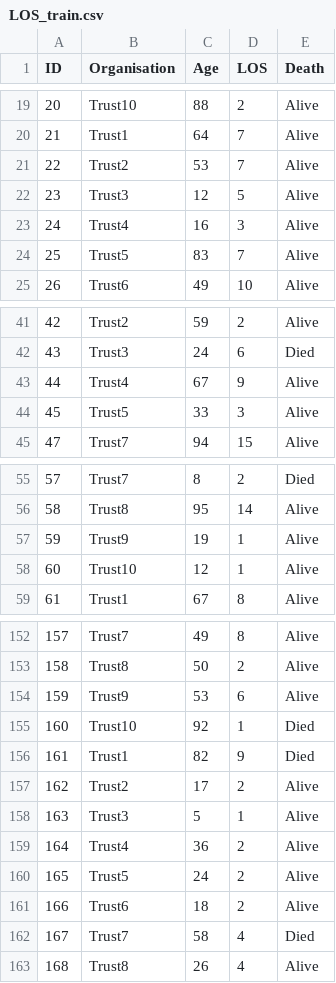
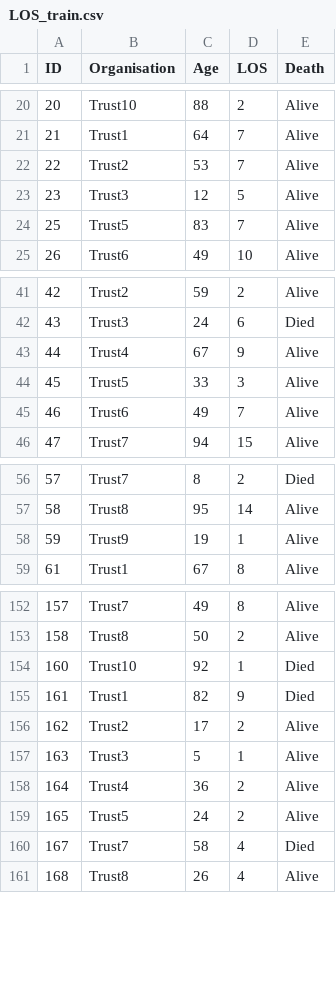
Before and after one commit to B213753/B213753_assessment, a CSV file: Data/LOS_train.csv, drawn as a sheet; only a part is shown, gaps mark what is left out; the diff covers the shown part only.

```diff
--- a/Data/LOS_train.csv
+++ b/Data/LOS_train.csv
@@ -22,3 +23,2 @@ ID,Organisation,Age,LOS,Death
 23,Trust3,12,5,Alive
-24,Trust4,16,3,Alive
 25,Trust5,83,7,Alive
@@ -44,2 +44,3 @@ ID,Organisation,Age,LOS,Death
 45,Trust5,33,3,Alive
+46,Trust6,49,7,Alive
 47,Trust7,94,15,Alive
@@ -57,3 +58,2 @@ ID,Organisation,Age,LOS,Death
 59,Trust9,19,1,Alive
-60,Trust10,12,1,Alive
 61,Trust1,67,8,Alive
@@ -153,3 +153,2 @@ ID,Organisation,Age,LOS,Death
 158,Trust8,50,2,Alive
-159,Trust9,53,6,Alive
 160,Trust10,92,1,Died
@@ -160,3 +159,2 @@ ID,Organisation,Age,LOS,Death
 165,Trust5,24,2,Alive
-166,Trust6,18,2,Alive
 167,Trust7,58,4,Died
```
Also changed, not shown: 11 added rows and 8 removed rows elsewhere in this file, Data/LOS_test.csv, RawData/CollectedData_DataDictionary.csv, 7 other files.
